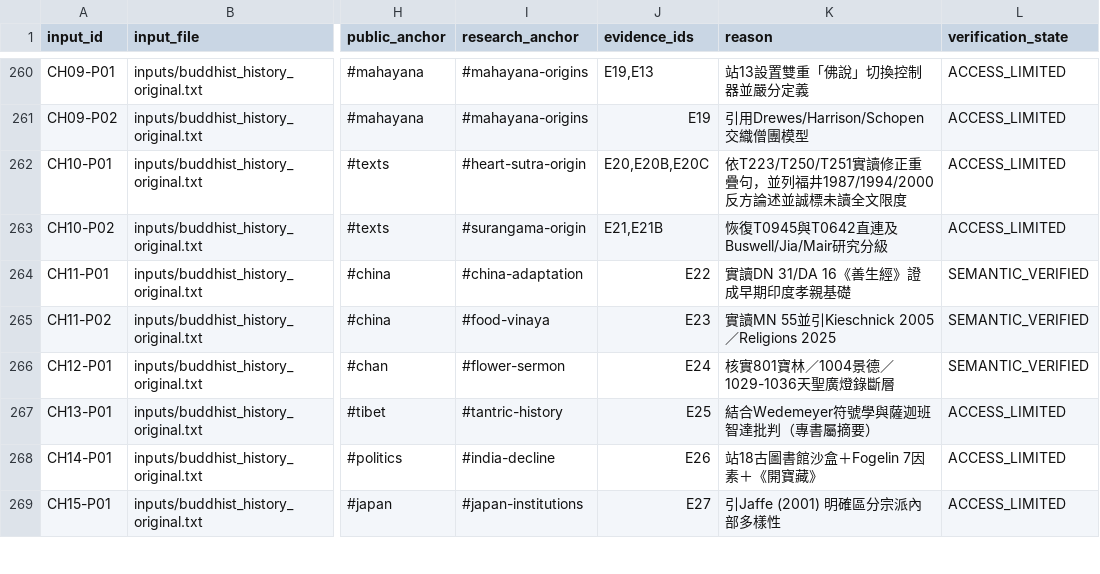
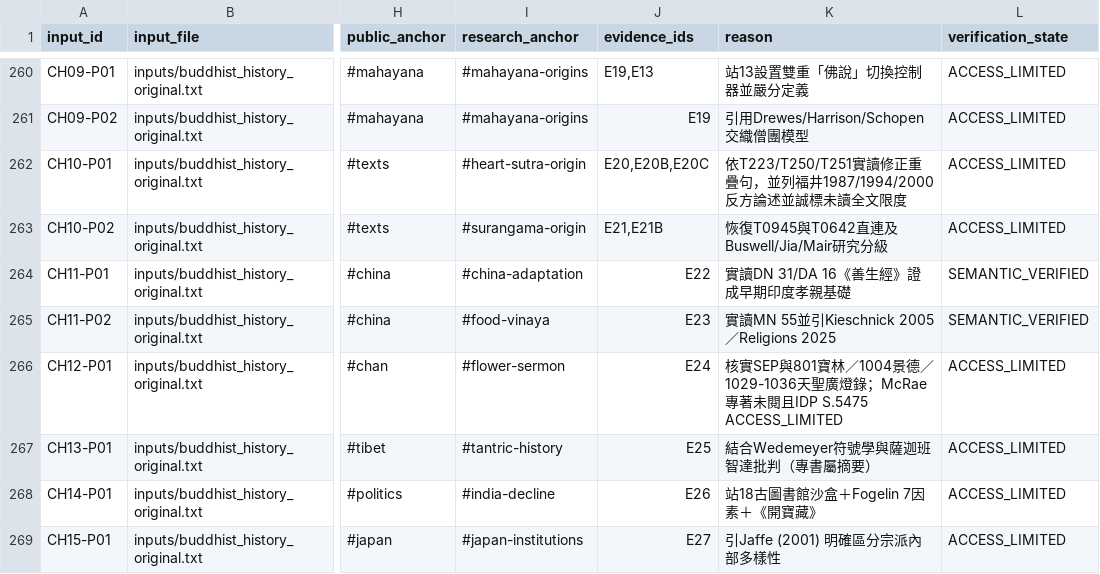
Before and after one commit to t14210184/The-Naked-Dhamma, a TSV file: docs/HISTORY_COVERAGE.tsv, drawn as a sheet; only a part is shown, gaps mark what is left out; the diff covers the shown part only; the diff names each change by its address in the sheet, - before the commit and + after, or states it on an @@ line.

```diff
--- a/docs/HISTORY_COVERAGE.tsv
+++ b/docs/HISTORY_COVERAGE.tsv
-K266 (reason): 核實801寶林／1004景德／1029-1036天聖廣燈錄斷層
+K266 (reason): 核實SEP與801寶林／1004景德／1029-1036天聖廣燈錄；McRae專著未閱且IDP S.5475 ACCESS_LIMITED
-L266 (verification_state): SEMANTIC_VERIFIED
+L266 (verification_state): ACCESS_LIMITED
```
Also changed, not shown: 49 edited cells elsewhere in this file, docs/HISTORY_LEGACY_URLS.tsv, 12 other files.
